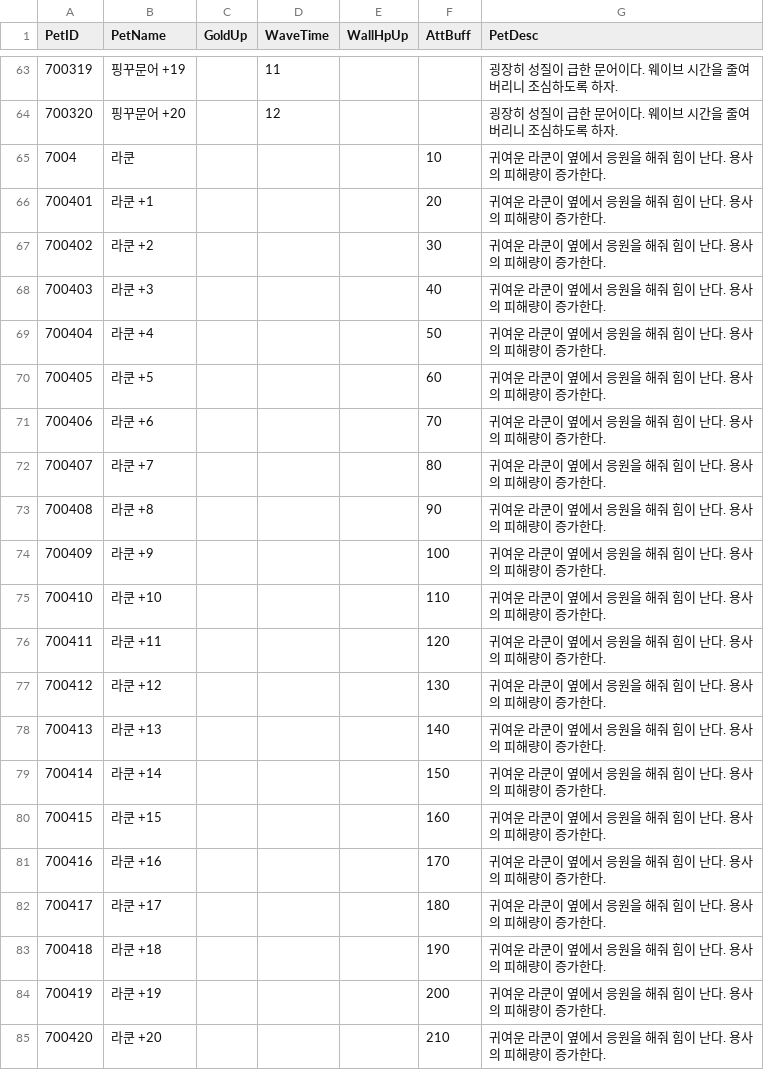
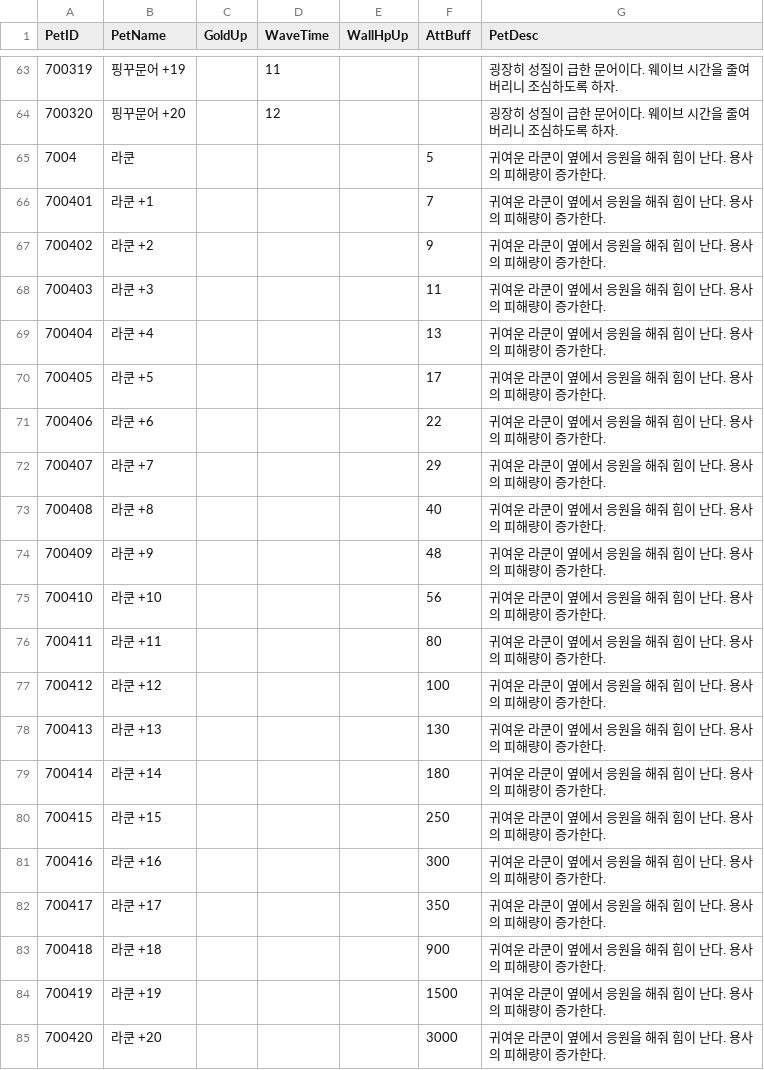
Before and after one commit to HTP31698/Crack_Reckoning, a CSV file: Crack_REckoning/Assets/Resources/DataTables/PetTable.csv, drawn as a sheet; only a part is shown, gaps mark what is left out; the diff covers the shown part only.

```diff
--- a/Crack_REckoning/Assets/Resources/DataTables/PetTable.csv
+++ b/Crack_REckoning/Assets/Resources/DataTables/PetTable.csv
@@ -64,22 +64,22 @@ PetID,PetName,GoldUp,WaveTime,WallHpUp,AttBuff,PetDesc
 700320,핑꾸문어 +20,,12,,,굉장히 성질이 급한 문어이다. 웨이브 시간을 줄여버리니 조심하도록 하자.
-7004,라쿤,,,,10,귀여운 라쿤이 옆에서 응원을 해줘 힘이 난다. 용사의 피해량이 증가한다.
-700401,라쿤 +1,,,,20,귀여운 라쿤이 옆에서 응원을 해줘 힘이 난다. 용사의 피해량이 증가한다.
-700402,라쿤 +2,,,,30,귀여운 라쿤이 옆에서 응원을 해줘 힘이 난다. 용사의 피해량이 증가한다.
-700403,라쿤 +3,,,,40,귀여운 라쿤이 옆에서 응원을 해줘 힘이 난다. 용사의 피해량이 증가한다.
-700404,라쿤 +4,,,,50,귀여운 라쿤이 옆에서 응원을 해줘 힘이 난다. 용사의 피해량이 증가한다.
-700405,라쿤 +5,,,,60,귀여운 라쿤이 옆에서 응원을 해줘 힘이 난다. 용사의 피해량이 증가한다.
-700406,라쿤 +6,,,,70,귀여운 라쿤이 옆에서 응원을 해줘 힘이 난다. 용사의 피해량이 증가한다.
-700407,라쿤 +7,,,,80,귀여운 라쿤이 옆에서 응원을 해줘 힘이 난다. 용사의 피해량이 증가한다.
-700408,라쿤 +8,,,,90,귀여운 라쿤이 옆에서 응원을 해줘 힘이 난다. 용사의 피해량이 증가한다.
-700409,라쿤 +9,,,,100,귀여운 라쿤이 옆에서 응원을 해줘 힘이 난다. 용사의 피해량이 증가한다.
-700410,라쿤 +10,,,,110,귀여운 라쿤이 옆에서 응원을 해줘 힘이 난다. 용사의 피해량이 증가한다.
-700411,라쿤 +11,,,,120,귀여운 라쿤이 옆에서 응원을 해줘 힘이 난다. 용사의 피해량이 증가한다.
-700412,라쿤 +12,,,,130,귀여운 라쿤이 옆에서 응원을 해줘 힘이 난다. 용사의 피해량이 증가한다.
-700413,라쿤 +13,,,,140,귀여운 라쿤이 옆에서 응원을 해줘 힘이 난다. 용사의 피해량이 증가한다.
-700414,라쿤 +14,,,,150,귀여운 라쿤이 옆에서 응원을 해줘 힘이 난다. 용사의 피해량이 증가한다.
-700415,라쿤 +15,,,,160,귀여운 라쿤이 옆에서 응원을 해줘 힘이 난다. 용사의 피해량이 증가한다.
-700416,라쿤 +16,,,,170,귀여운 라쿤이 옆에서 응원을 해줘 힘이 난다. 용사의 피해량이 증가한다.
-700417,라쿤 +17,,,,180,귀여운 라쿤이 옆에서 응원을 해줘 힘이 난다. 용사의 피해량이 증가한다.
-700418,라쿤 +18,,,,190,귀여운 라쿤이 옆에서 응원을 해줘 힘이 난다. 용사의 피해량이 증가한다.
-700419,라쿤 +19,,,,200,귀여운 라쿤이 옆에서 응원을 해줘 힘이 난다. 용사의 피해량이 증가한다.
-700420,라쿤 +20,,,,210,귀여운 라쿤이 옆에서 응원을 해줘 힘이 난다. 용사의 피해량이 증가한다.
+7004,라쿤,,,,5,귀여운 라쿤이 옆에서 응원을 해줘 힘이 난다. 용사의 피해량이 증가한다.
+700401,라쿤 +1,,,,7,귀여운 라쿤이 옆에서 응원을 해줘 힘이 난다. 용사의 피해량이 증가한다.
+700402,라쿤 +2,,,,9,귀여운 라쿤이 옆에서 응원을 해줘 힘이 난다. 용사의 피해량이 증가한다.
+700403,라쿤 +3,,,,11,귀여운 라쿤이 옆에서 응원을 해줘 힘이 난다. 용사의 피해량이 증가한다.
+700404,라쿤 +4,,,,13,귀여운 라쿤이 옆에서 응원을 해줘 힘이 난다. 용사의 피해량이 증가한다.
+700405,라쿤 +5,,,,17,귀여운 라쿤이 옆에서 응원을 해줘 힘이 난다. 용사의 피해량이 증가한다.
+700406,라쿤 +6,,,,22,귀여운 라쿤이 옆에서 응원을 해줘 힘이 난다. 용사의 피해량이 증가한다.
+700407,라쿤 +7,,,,29,귀여운 라쿤이 옆에서 응원을 해줘 힘이 난다. 용사의 피해량이 증가한다.
+700408,라쿤 +8,,,,40,귀여운 라쿤이 옆에서 응원을 해줘 힘이 난다. 용사의 피해량이 증가한다.
+700409,라쿤 +9,,,,48,귀여운 라쿤이 옆에서 응원을 해줘 힘이 난다. 용사의 피해량이 증가한다.
+700410,라쿤 +10,,,,56,귀여운 라쿤이 옆에서 응원을 해줘 힘이 난다. 용사의 피해량이 증가한다.
+700411,라쿤 +11,,,,80,귀여운 라쿤이 옆에서 응원을 해줘 힘이 난다. 용사의 피해량이 증가한다.
+700412,라쿤 +12,,,,100,귀여운 라쿤이 옆에서 응원을 해줘 힘이 난다. 용사의 피해량이 증가한다.
+700413,라쿤 +13,,,,130,귀여운 라쿤이 옆에서 응원을 해줘 힘이 난다. 용사의 피해량이 증가한다.
+700414,라쿤 +14,,,,180,귀여운 라쿤이 옆에서 응원을 해줘 힘이 난다. 용사의 피해량이 증가한다.
+700415,라쿤 +15,,,,250,귀여운 라쿤이 옆에서 응원을 해줘 힘이 난다. 용사의 피해량이 증가한다.
+700416,라쿤 +16,,,,300,귀여운 라쿤이 옆에서 응원을 해줘 힘이 난다. 용사의 피해량이 증가한다.
+700417,라쿤 +17,,,,350,귀여운 라쿤이 옆에서 응원을 해줘 힘이 난다. 용사의 피해량이 증가한다.
+700418,라쿤 +18,,,,900,귀여운 라쿤이 옆에서 응원을 해줘 힘이 난다. 용사의 피해량이 증가한다.
+700419,라쿤 +19,,,,1500,귀여운 라쿤이 옆에서 응원을 해줘 힘이 난다. 용사의 피해량이 증가한다.
+700420,라쿤 +20,,,,3000,귀여운 라쿤이 옆에서 응원을 해줘 힘이 난다. 용사의 피해량이 증가한다.
```
Also changed, not shown: 21 edited cells elsewhere in this file, 5 other files.
